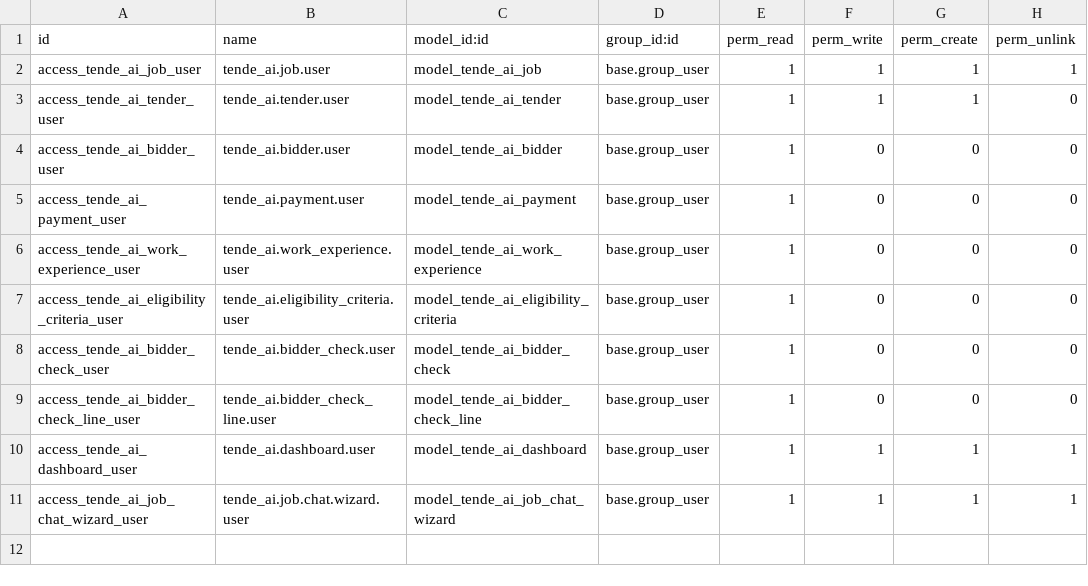
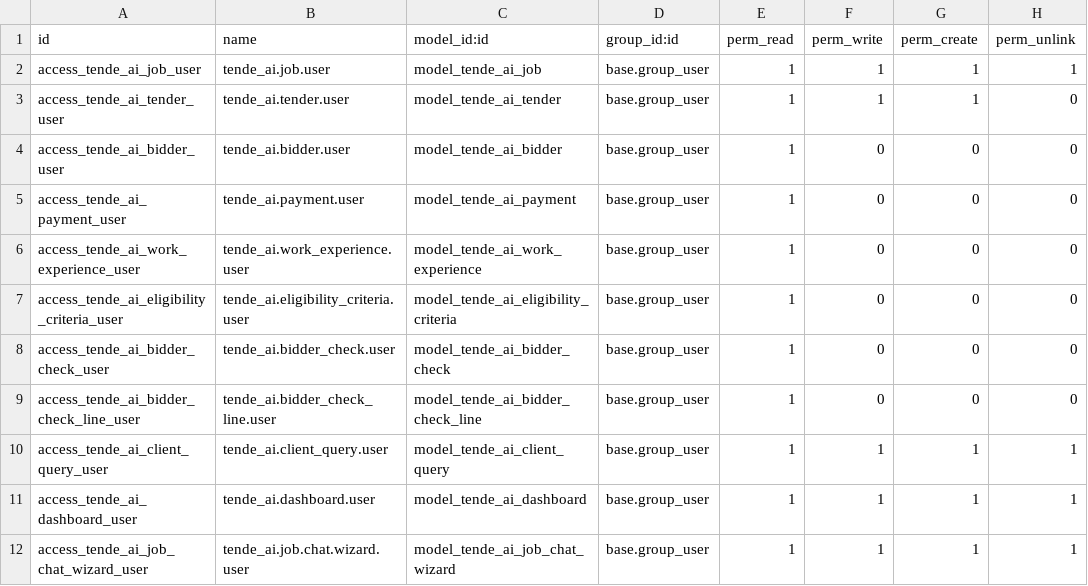
Before and after one commit to saurabhipro/bhuarjan_addons, a CSV file: tender_ai/security/ir.model.access.csv, drawn as a sheet.

Commit message:
Tender AI

```diff
--- a/tender_ai/security/ir.model.access.csv
+++ b/tender_ai/security/ir.model.access.csv
@@ -9,2 +9,3 @@ access_tende_ai_bidder_check_user,tende_ai.bidder_check.user,model_tende_ai_bidd
 access_tende_ai_bidder_check_line_user,tende_ai.bidder_check_line.user,model_tende_ai_bidder_check_line,base.group_user,1,0,0,0
+access_tende_ai_client_query_user,tende_ai.client_query.user,model_tende_ai_client_query,base.group_user,1,1,1,1
 access_tende_ai_dashboard_user,tende_ai.dashboard.user,model_tende_ai_dashboard,base.group_user,1,1,1,1
```
Also changed, not shown: 4 other files.
